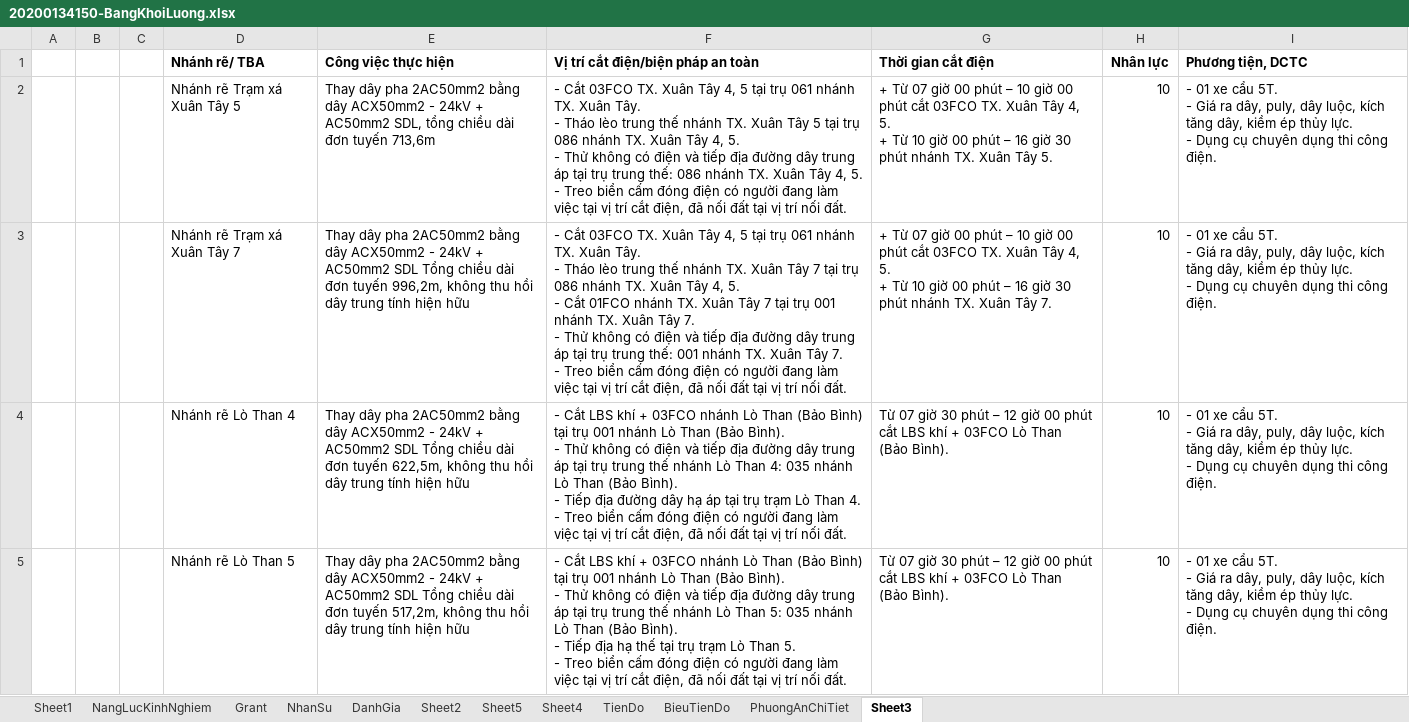
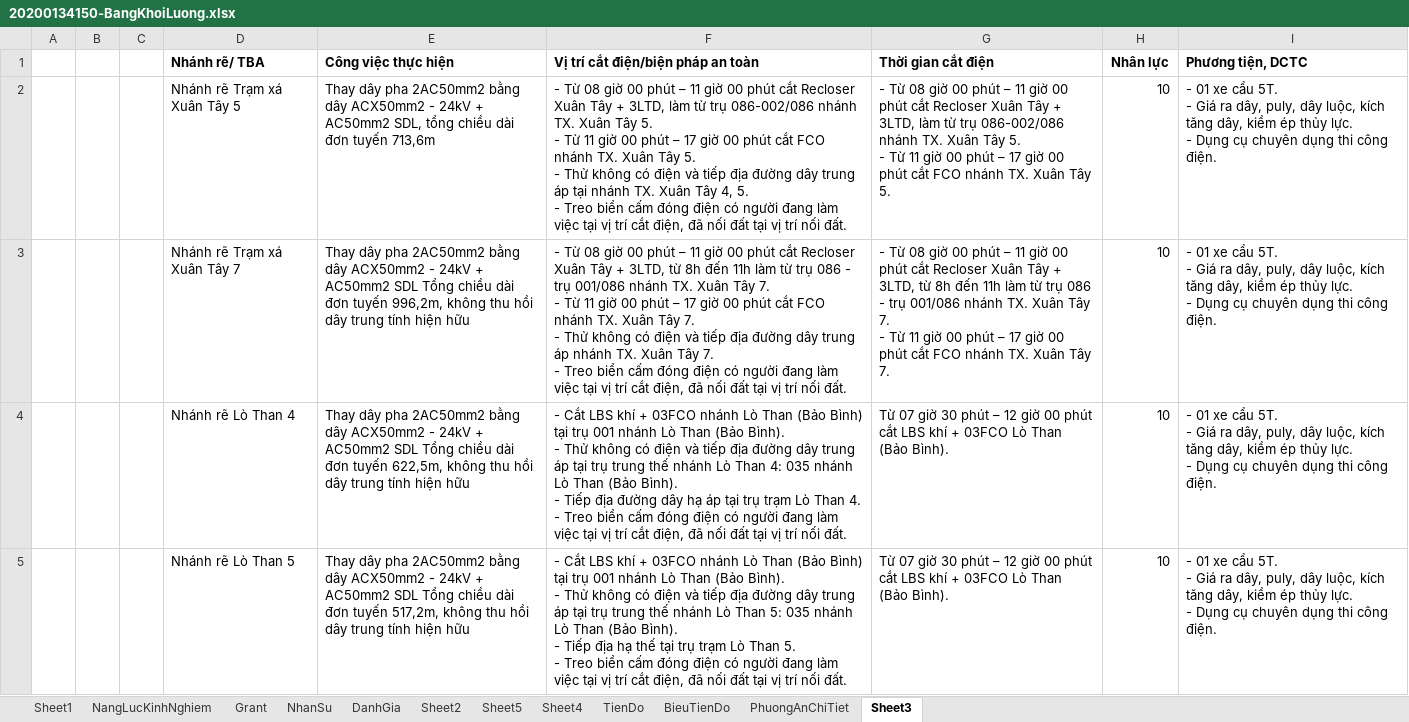
Before and after one commit to thuctd/ThuLoc, an Excel workbook: 20200134150-DLCM-SuaChuaLon--/20200134150-BangKhoiLuong.xlsx, sheet Sheet3, drawn as a sheet; only a part is shown; values as stored, in another font and other column widths than the file's, no borders; ↵ is a line break in a cell; the diff covers the shown part only; the diff names each change by its address in the sheet, - before the commit and + after, or states it on an @@ line.

```diff
--- a/20200134150-DLCM-SuaChuaLon--/20200134150-BangKhoiLuong.xlsx (sheet Sheet3)
+++ b/20200134150-DLCM-SuaChuaLon--/20200134150-BangKhoiLuong.xlsx (sheet Sheet3)
-F2: - Cắt 03FCO TX. Xuân Tây 4, 5 tại trụ 061 nhánh TX. Xuân Tây. ↵ - Tháo lèo trung thế nhánh TX. Xuân Tây 5 tại trụ 086 nhánh TX. Xuân Tây 4, 5. ↵ - Thử không có điện và tiếp địa đường dây trung áp tại trụ trung thế: 086 nhánh TX.…
+F2: - Từ 08 giờ 00 phút – 11 giờ 00 phút cắt Recloser Xuân Tây + 3LTD, làm từ trụ 086-002/086 nhánh TX. Xuân Tây 5. ↵ - Từ 11 giờ 00 phút – 17 giờ 00 phút cắt FCO nhánh TX. Xuân Tây 5. ↵ - Thử không có điện và tiếp địa đường dây trung áp tại nhánh TX.…
-G2 (Thời gian cắt điện): + Từ 07 giờ 00 phút – 10 giờ 00 phút cắt 03FCO TX. Xuân Tây 4, 5. ↵ + Từ 10 giờ 00 phút – 16 giờ 30 phút nhánh TX.…
+G2 (Thời gian cắt điện): - Từ 08 giờ 00 phút – 11 giờ 00 phút cắt Recloser Xuân Tây + 3LTD, làm từ trụ 086-002/086 nhánh TX. Xuân Tây 5. ↵ - Từ 11 giờ 00 phút – 17 giờ 00 phút cắt FCO nhánh TX.…
-F3: - Cắt 03FCO TX. Xuân Tây 4, 5 tại trụ 061 nhánh TX. Xuân Tây. ↵ - Tháo lèo trung thế nhánh TX. Xuân Tây 7 tại trụ 086 nhánh TX. Xuân Tây 4, 5. ↵ - Cắt 01FCO nhánh TX. Xuân Tây 7 tại trụ 001 nhánh TX. Xuân Tây 7. ↵ - Thử không có điện và tiếp địa đường dây trung áp tại trụ trung thế: 001 nhánh TX.…
+F3: - Từ 08 giờ 00 phút – 11 giờ 00 phút cắt Recloser Xuân Tây + 3LTD, từ 8h đến 11h làm từ trụ 086 - trụ 001/086 nhánh TX. Xuân Tây 7. ↵ - Từ 11 giờ 00 phút – 17 giờ 00 phút cắt FCO nhánh TX. Xuân Tây 7. ↵ - Thử không có điện và tiếp địa đường dây trung áp nhánh TX.…
-G3 (Thời gian cắt điện): + Từ 07 giờ 00 phút – 10 giờ 00 phút cắt 03FCO TX. Xuân Tây 4, 5. ↵ + Từ 10 giờ 00 phút – 16 giờ 30 phút nhánh TX.…
+G3 (Thời gian cắt điện): - Từ 08 giờ 00 phút – 11 giờ 00 phút cắt Recloser Xuân Tây + 3LTD, từ 8h đến 11h làm từ trụ 086 - trụ 001/086 nhánh TX. Xuân Tây 7. ↵ - Từ 11 giờ 00 phút – 17 giờ 00 phút cắt FCO nhánh TX.…
```
Also changed, not shown: 9 edited cells elsewhere in this sheet, sheet PhuongAnChiTiet, 3 other files.
